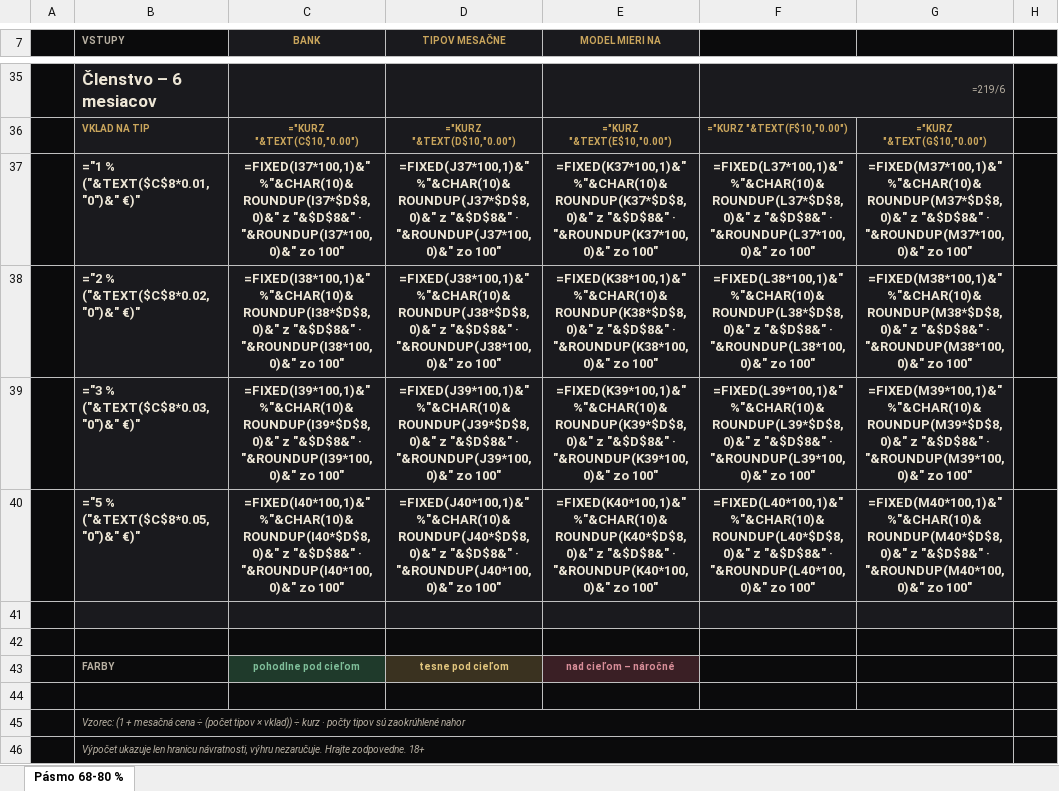
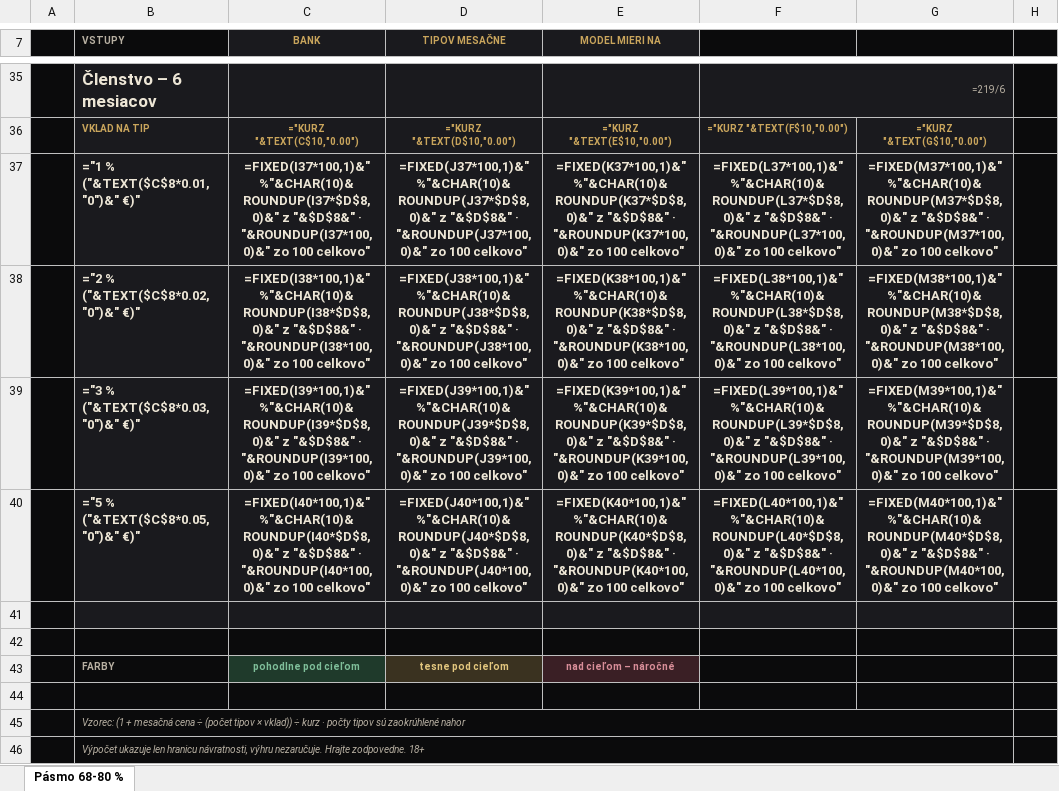
Before and after one commit to piski17/football-tips-web, an Excel workbook: public/TipRadar-navratnost-clenstva.xlsx, sheet Pásmo 68-80 %, drawn as a sheet; only a part is shown, gaps mark what is left out; values as stored, in another font and other column widths than the file's, no borders; formulas without a stored value are shown as written; conditional formats not drawn; the diff covers the shown part only; the diff names each change by its address in the sheet, - before the commit and + after, or states it on an @@ line.

```diff
--- a/public/TipRadar-navratnost-clenstva.xlsx (sheet Pásmo 68-80 %)
+++ b/public/TipRadar-navratnost-clenstva.xlsx (sheet Pásmo 68-80 %)
-C37 (BANK): …"&ROUNDUP(I37*100,0)&" zo 100"
+C37 (BANK): …"&ROUNDUP(I37*100,0)&" zo 100 celkovo"
-D37 (TIPOV MESAČNE): …"&ROUNDUP(J37*100,0)&" zo 100"
+D37 (TIPOV MESAČNE): …"&ROUNDUP(J37*100,0)&" zo 100 celkovo"
-E37 (MODEL MIERI NA): …"&ROUNDUP(K37*100,0)&" zo 100"
+E37 (MODEL MIERI NA): …"&ROUNDUP(K37*100,0)&" zo 100 celkovo"
-F37: …"&ROUNDUP(L37*100,0)&" zo 100"
+F37: …"&ROUNDUP(L37*100,0)&" zo 100 celkovo"
-G37: …"&ROUNDUP(M37*100,0)&" zo 100"
+G37: …"&ROUNDUP(M37*100,0)&" zo 100 celkovo"
-C38 (BANK): …"&ROUNDUP(I38*100,0)&" zo 100"
+C38 (BANK): …"&ROUNDUP(I38*100,0)&" zo 100 celkovo"
-D38 (TIPOV MESAČNE): …"&ROUNDUP(J38*100,0)&" zo 100"
+D38 (TIPOV MESAČNE): …"&ROUNDUP(J38*100,0)&" zo 100 celkovo"
-E38 (MODEL MIERI NA): …"&ROUNDUP(K38*100,0)&" zo 100"
+E38 (MODEL MIERI NA): …"&ROUNDUP(K38*100,0)&" zo 100 celkovo"
-F38: …"&ROUNDUP(L38*100,0)&" zo 100"
+F38: …"&ROUNDUP(L38*100,0)&" zo 100 celkovo"
-G38: …"&ROUNDUP(M38*100,0)&" zo 100"
+G38: …"&ROUNDUP(M38*100,0)&" zo 100 celkovo"
-C39 (BANK): …"&ROUNDUP(I39*100,0)&" zo 100"
+C39 (BANK): …"&ROUNDUP(I39*100,0)&" zo 100 celkovo"
-D39 (TIPOV MESAČNE): …"&ROUNDUP(J39*100,0)&" zo 100"
+D39 (TIPOV MESAČNE): …"&ROUNDUP(J39*100,0)&" zo 100 celkovo"
-E39 (MODEL MIERI NA): …"&ROUNDUP(K39*100,0)&" zo 100"
+E39 (MODEL MIERI NA): …"&ROUNDUP(K39*100,0)&" zo 100 celkovo"
-F39: …"&ROUNDUP(L39*100,0)&" zo 100"
+F39: …"&ROUNDUP(L39*100,0)&" zo 100 celkovo"
-G39: …"&ROUNDUP(M39*100,0)&" zo 100"
+G39: …"&ROUNDUP(M39*100,0)&" zo 100 celkovo"
-C40 (BANK): …"&ROUNDUP(I40*100,0)&" zo 100"
+C40 (BANK): …"&ROUNDUP(I40*100,0)&" zo 100 celkovo"
-D40 (TIPOV MESAČNE): …"&ROUNDUP(J40*100,0)&" zo 100"
+D40 (TIPOV MESAČNE): …"&ROUNDUP(J40*100,0)&" zo 100 celkovo"
-E40 (MODEL MIERI NA): …"&ROUNDUP(K40*100,0)&" zo 100"
+E40 (MODEL MIERI NA): …"&ROUNDUP(K40*100,0)&" zo 100 celkovo"
-F40: …"&ROUNDUP(L40*100,0)&" zo 100"
+F40: …"&ROUNDUP(L40*100,0)&" zo 100 celkovo"
-G40: …"&ROUNDUP(M40*100,0)&" zo 100"
+G40: …"&ROUNDUP(M40*100,0)&" zo 100 celkovo"
```
Also changed, not shown: 41 edited cells elsewhere in this sheet, 3 other files.
